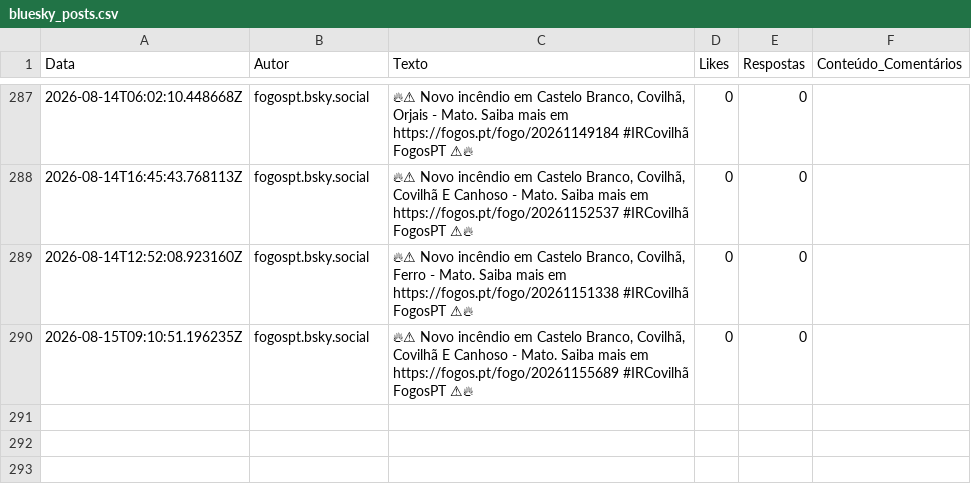
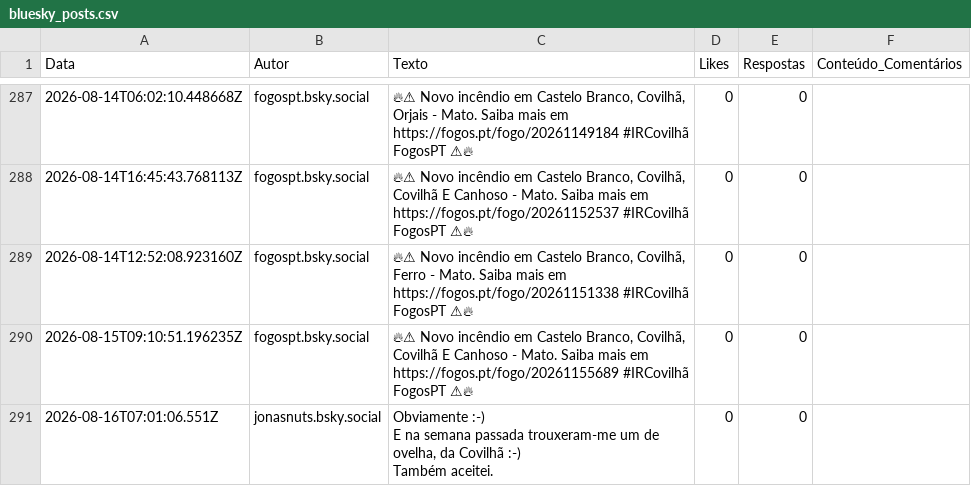
Before and after one commit to carolinarraposo/extracao-dados-covilha, a CSV file: data/raw/bluesky_posts.csv, drawn as a sheet; only a part is shown, gaps mark what is left out; ↵ is a line break in a cell; the diff names each change by its address in the sheet, - before the commit and + after, or states it on an @@ line.

```diff
--- a/data/raw/bluesky_posts.csv
+++ b/data/raw/bluesky_posts.csv
+row 291: 2026-08-16T07:01:06.551Z | jonasnuts.bsky.social | Obviamente :-) ↵ E na semana passada trouxeram-me um de ovelha, da Covilhã :-) ↵ Também aceitei. | 0 | 0
```
Also changed, not shown: 4 other files.
